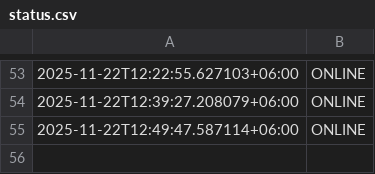
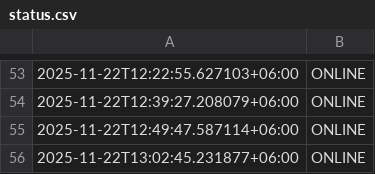
Before and after one commit to akashrahman-me/fiverr-status-monitor, a CSV file: status.csv, drawn as a sheet; only a part is shown, gaps mark what is left out; the diff names each change by its address in the sheet, - before the commit and + after, or states it on an @@ line.

```diff
--- a/status.csv
+++ b/status.csv
+row 56: 2025-11-22T13:02:45.231877+06:00 | ONLINE
```
Also changed, not shown: 1 other file.
